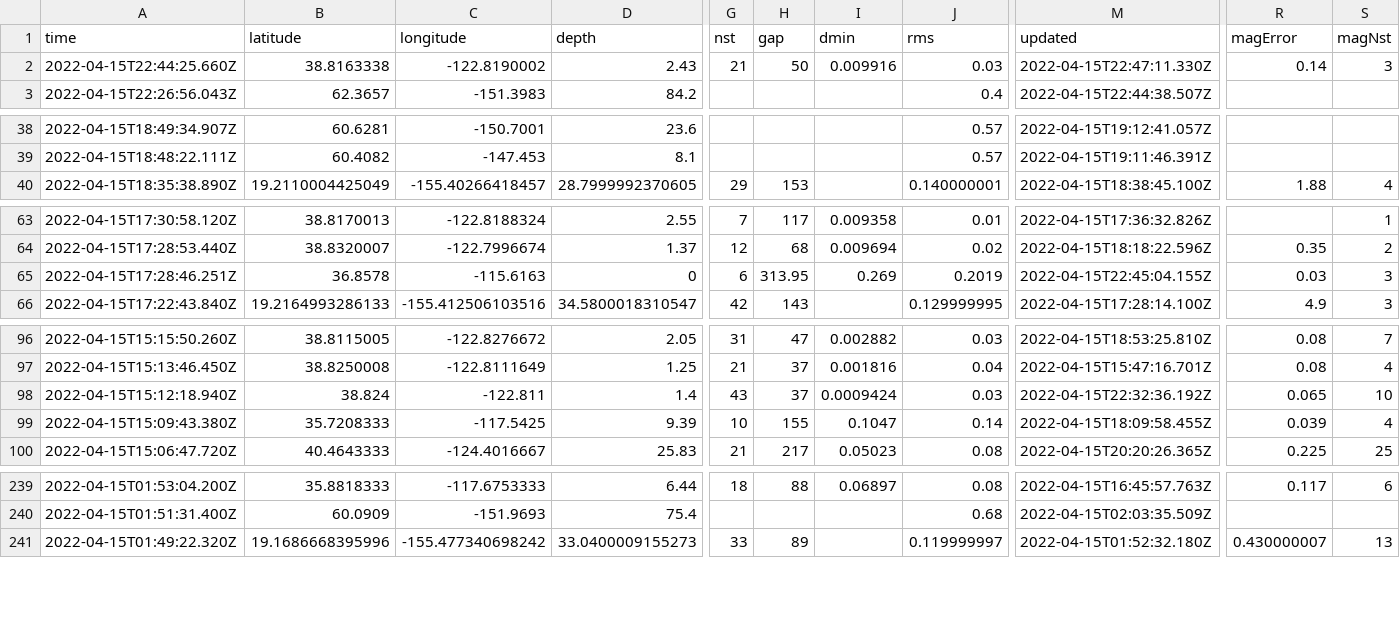
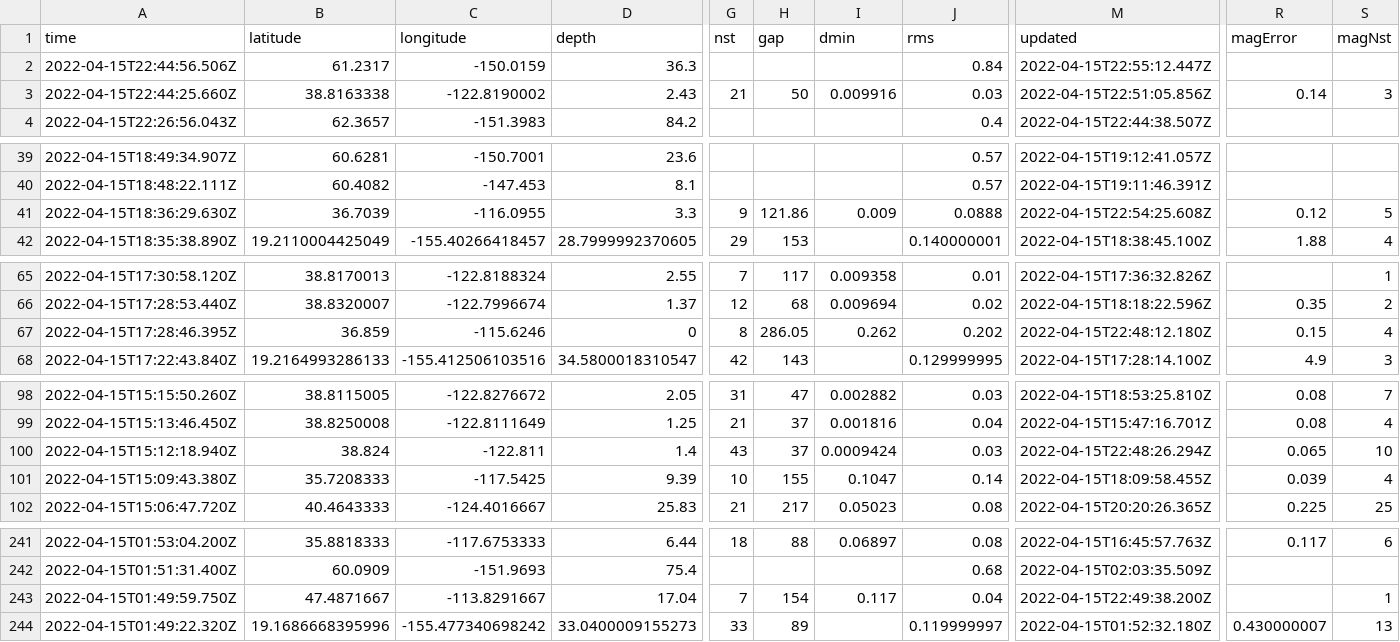
Before and after one commit to awallender/nicar22-github-actions, a CSV file: usgs_current.csv, drawn as a sheet; only a part is shown, gaps mark what is left out; addresses are those after the commit; rows hold the shown columns only; the diff covers the shown part only; the diff names each change by its address in the sheet, - before the commit and + after, or states it on an @@ line.

```diff
--- a/usgs_current.csv
+++ b/usgs_current.csv
+row 2: 2022-04-15T22:44:56.506Z | 61.2317 | -150.0159 | 36.3 |  |  |  | 0.84 | 2022-04-15T22:55:12.447Z
-M3 (updated): 2022-04-15T22:47:11.330Z
+M3 (updated): 2022-04-15T22:51:05.856Z
+row 41: 2022-04-15T18:36:29.630Z | 36.7039 | -116.0955 | 3.3 | 9 | 121.86 | 0.009 | 0.0888 | 2022-04-15T22:54:25.608Z | 0.12 | 5
-A67 (time): 2022-04-15T17:28:46.251Z
+A67 (time): 2022-04-15T17:28:46.395Z
-B67 (latitude): 36.8578
+B67 (latitude): 36.859
-C67 (longitude): -115.6163
+C67 (longitude): -115.6246
-G67 (nst): 6
+G67 (nst): 8
-H67 (gap): 313.95
+H67 (gap): 286.05
-I67 (dmin): 0.269
+I67 (dmin): 0.262
-J67 (rms): 0.2019
+J67 (rms): 0.202
-M67 (updated): 2022-04-15T22:45:04.155Z
+M67 (updated): 2022-04-15T22:48:12.180Z
-R67 (magError): 0.03
+R67 (magError): 0.15
-S67 (magNst): 3
+S67 (magNst): 4
-M100 (updated): 2022-04-15T22:32:36.192Z
+M100 (updated): 2022-04-15T22:48:26.294Z
+row 243: 2022-04-15T01:49:59.750Z | 47.4871667 | -113.8291667 | 17.04 | 7 | 154 | 0.117 | 0.04 | 2022-04-15T22:49:38.200Z |  | 1
```
Also changed, not shown: 2 edited cells elsewhere in this file, 1 other file.
